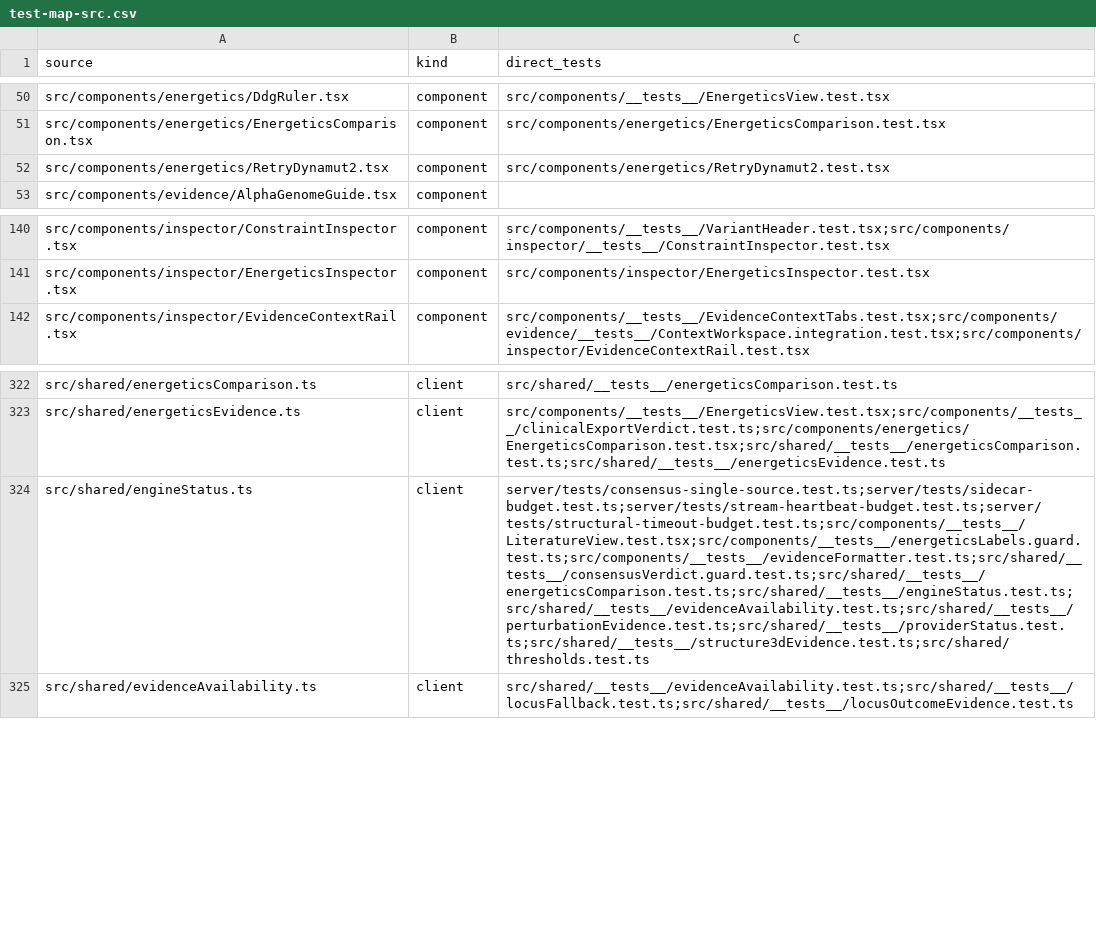
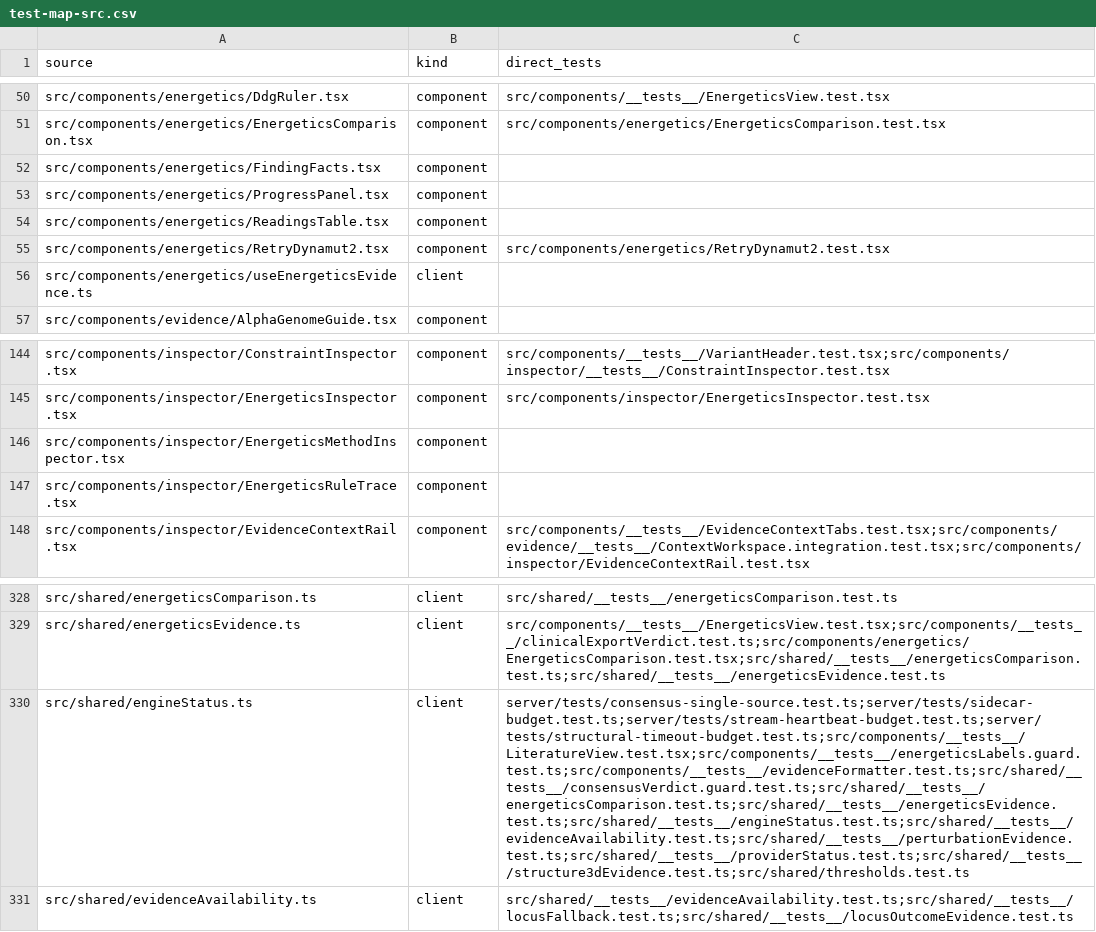
Before and after one commit to Huthaifa-HajAhmad/Missense-Structural-Explorer, a CSV file: doc/code-map/test-map-src.csv, drawn as a sheet; only a part is shown, gaps mark what is left out; addresses are those after the commit; the diff names each change by its address in the sheet, - before the commit and + after, or states it on an @@ line.

```diff
--- a/doc/code-map/test-map-src.csv
+++ b/doc/code-map/test-map-src.csv
+row 52: src/components/energetics/FindingFacts.tsx | component
+row 53: src/components/energetics/ProgressPanel.tsx | component
+row 54: src/components/energetics/ReadingsTable.tsx | component
+row 56: src/components/energetics/useEnergeticsEvidence.ts | client
+row 146: src/components/inspector/EnergeticsMethodInspector.tsx | component
+row 147: src/components/inspector/EnergeticsRuleTrace.tsx | component
-C330 (direct_tests): server/tests/consensus-single-source.test.ts;server/tests/sidecar-budget.test.ts;server/tests/stream-heartbeat-budget.test.ts;server/tests/structural-timeout-budget.test.ts;src/components/__tests__/LiteratureView.test.tsx;src/components/__tests__/energeticsLabels.guard.test.ts;src/components/__tests__/evidenceFormatter.test.ts;src/shared/__tests__/consensusVerdict.guard.test.ts;src/shared/__tests__/energeticsComparison.test.ts;src/shared/__tests__/engineStatus.test.ts;src/shared/__tests__/evidenceAvailability.test.ts;src/shared/__tests__/perturbationEvidence.test.ts;src/shared/__tests__/providerStatus.test.ts;src/shared/__tests__/structure3dEvidence.test.ts;src/shared/thresholds.test.ts
+C330 (direct_tests): server/tests/consensus-single-source.test.ts;server/tests/sidecar-budget.test.ts;server/tests/stream-heartbeat-budget.test.ts;server/tests/structural-timeout-budget.test.ts;src/components/__tests__/LiteratureView.test.tsx;src/components/__tests__/energeticsLabels.guard.test.ts;src/components/__tests__/evidenceFormatter.test.ts;src/shared/__tests__/consensusVerdict.guard.test.ts;src/shared/__tests__/energeticsComparison.test.ts;src/shared/__tests__/energeticsEvidence.test.ts;src/shared/__tests__/engineStatus.test.ts;src/shared/__tests__/evidenceAvailability.test.ts;src/shared/__tests__/perturbationEvidence.test.ts;src/shared/__tests__/providerStatus.test.ts;src/shared/__tests__/structure3dEvidence.test.ts;src/shared/thresholds.test.ts
```
Also changed, not shown: 15 other files.
